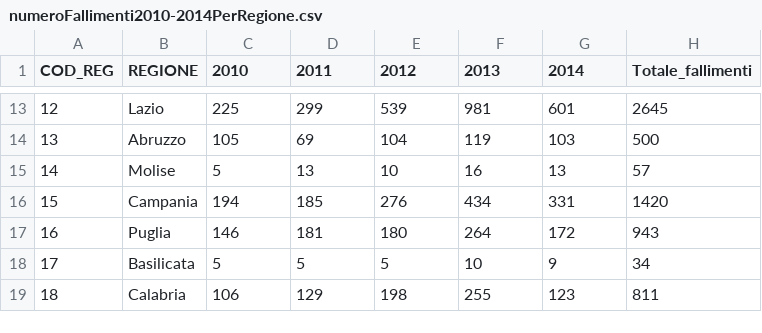
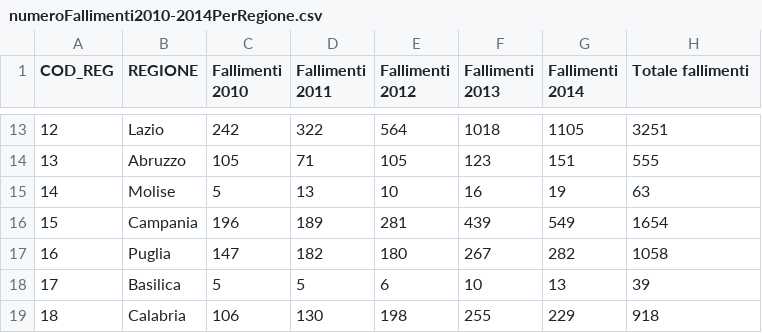
Before and after one commit to eccoilmoro/advanced-mapping-tool, a CSV file: demo/confiscatibene/data/numeroFallimenti2010-2014PerRegione.csv, drawn as a sheet; only a part is shown, gaps mark what is left out; the diff covers the shown part only.

```diff
--- a/demo/confiscatibene/data/numeroFallimenti2010-2014PerRegione.csv
+++ b/demo/confiscatibene/data/numeroFallimenti2010-2014PerRegione.csv
@@ -1 +1 @@
-COD_REG;REGIONE;2010;2011;2012;2013;2014;Totale_fallimenti
+COD_REG;REGIONE;Fallimenti 2010;Fallimenti 2011;Fallimenti 2012;Fallimenti 2013;Fallimenti 2014;Totale fallimenti
@@ -13,7 +13,7 @@ COD_REG;REGIONE;2010;2011;2012;2013;2014;Totale_fallimenti
-12;Lazio   ;225;299;539;981;601;2645
-13;Abruzzo ;105;69;104;119;103;500
-14;Molise  ;5;13;10;16;13;57
-15;Campania;194;185;276;434;331;1420
-16;Puglia  ;146;181;180;264;172;943
-17;Basilicata;5;5;5;10;9;34
-18;Calabria;106;129;198;255;123;811
+12;Lazio   ;242;322;564;1018;1105;3251
+13;Abruzzo ;105;71;105;123;151;555
+14;Molise  ;5;13;10;16;19;63
+15;Campania;196;189;281;439;549;1654
+16;Puglia  ;147;182;180;267;282;1058
+17;Basilica;5;5;6;10;13;39
+18;Calabria;106;130;198;255;229;918
```
Also changed, not shown: 69 edited cells elsewhere in this file, demo/confiscatibene/data/numeroFallimenti2010-2014PerProvincia.csv, 1 other file.
